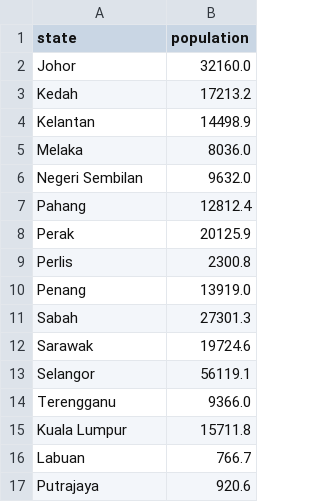
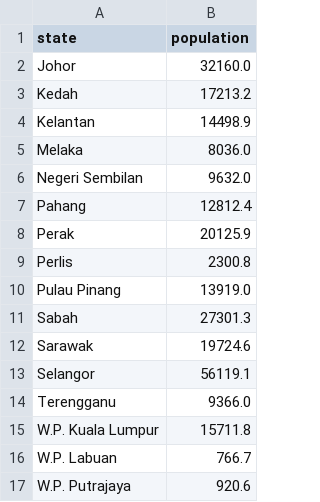
Before and after one commit to lemon040805/34003568_w10, a CSV file: data/population_state_2021.csv, drawn as a sheet.

```diff
--- a/data/population_state_2021.csv
+++ b/data/population_state_2021.csv
@@ -9,3 +9,3 @@ Perak,20125.9
 Perlis,2300.8
-Penang,13919.0
+Pulau Pinang,13919.0
 Sabah,27301.3
@@ -14,4 +14,4 @@ Selangor,56119.1
 Terengganu,9366.0
-Kuala Lumpur,15711.8
-Labuan,766.7
-Putrajaya,920.6
+W.P. Kuala Lumpur,15711.8
+W.P. Labuan,766.7
+W.P. Putrajaya,920.6
```
Also changed, not shown: data/malaysia_state_centroids.csv, 56 other files.
